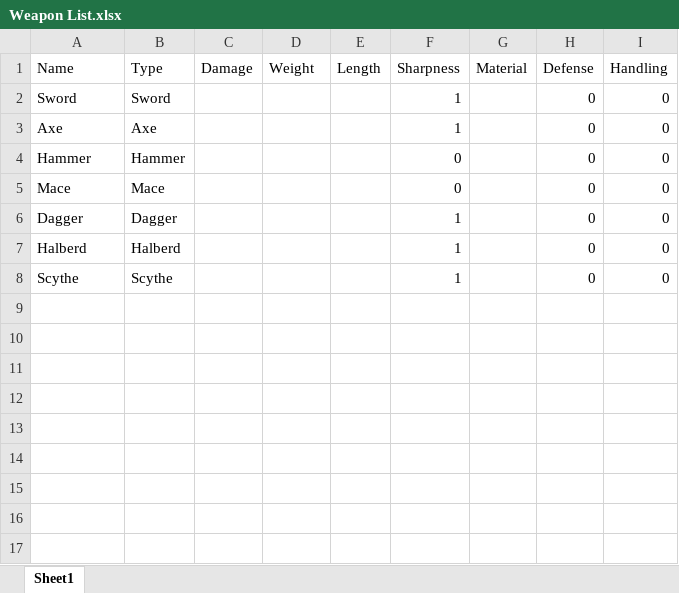
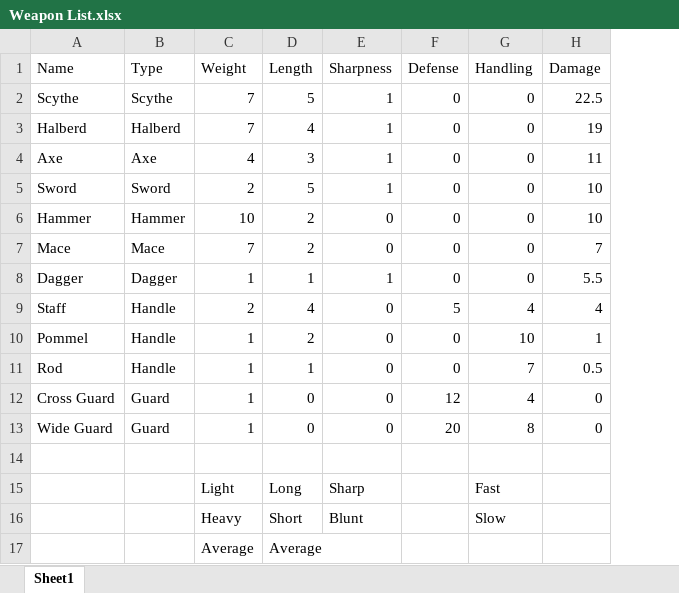
Before and after one commit to diermas/Help-Me-Blacksmith, an Excel workbook: Weapon List.xlsx, sheet Sheet1, drawn as a sheet; values as stored, in another font and other column widths than the file's, no borders; table styles not drawn; removed rows and columns are numbered as before the commit, all else as after; the diff names each change by its address in the sheet, - before the commit and + after, or states it on an @@ line.

Commit message:
Updated weapon classes, added more logic for transitioning between menus

```diff
--- a/Weapon List.xlsx (sheet Sheet1)
+++ b/Weapon List.xlsx (sheet Sheet1)
-column C (Damage), empty
-column G (Material), empty
+column H (Damage), row 4: 11; rows 6-8: 10 | 7 | 5.5
-row 2: Sword | Sword |  |  |  | 1 |  | 0 | 0
+row 2: Scythe | Scythe | 7 | 5 | 1 | 0 | 0 | 22.5
+row 3: Halberd | Halberd | 7 | 4 | 1 | 0 | 0 | 19
-C4 (Weight): (empty)
+C4 (Weight): 4
-D4 (Length): (empty)
+D4 (Length): 3
+row 5: Sword | Sword | 2 | 5 | 1 | 0 | 0 | 10
-C6 (Weight): (empty)
+C6 (Weight): 10
-D6:D7 (Length): (empty)
+D6:D7 (Length): 2
-C7 (Weight): (empty)
+C7 (Weight): 7
-C8 (Weight): (empty)
+C8 (Weight): 1
-D8 (Length): (empty)
+D8 (Length): 1
-row 7: Halberd | Halberd |  |  |  | 1 |  | 0 | 0
+row 9: Staff | Handle | 2 | 4 | 0 | 5 | 4 | 4
+row 10: Pommel | Handle | 1 | 2 | 0 | 0 | 10 | 1
+row 11: Rod | Handle | 1 | 1 | 0 | 0 | 7 | 0.5
+row 12: Cross Guard | Guard | 1 | 0 | 0 | 12 | 4 | 0
+row 13: Wide Guard | Guard | 1 | 0 | 0 | 20 | 8 | 0
-row 14: Scythe | Scythe |  |  |  | 1 |  | 0 | 0
+row 14: (empty)
+row 15:  |  | Light | Long | Sharp |  | Fast
+row 16:  |  | Heavy | Short | Blunt |  | Slow
+row 17:  |  | Average | Average
```
Also changed, not shown: 10 other files.
